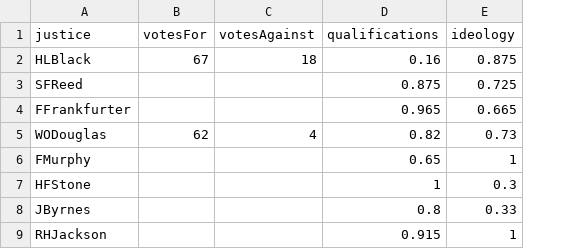
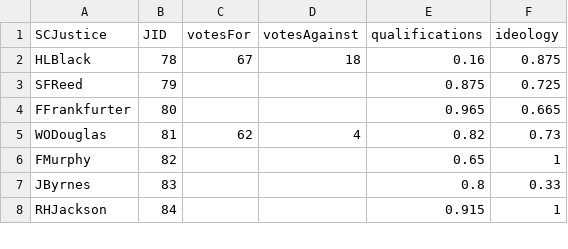
Before and after one commit to PrisonRodeo/PLSC473-git, a CSV file: Data/SegalCover2015.csv, drawn as a sheet; only a part is shown; removed rows and columns are numbered as before the commit, all else as after; the diff names each change by its address in the sheet, - before the commit and + after, or states it on an @@ line.

Commit message:
Data

```diff
--- a/Data/SegalCover2015.csv
+++ b/Data/SegalCover2015.csv
+column B (JID), rows 2-8: 78 | 79 | 80 | 81 | 82 | 83 | 84
-A1: justice
+A1: SCJustice
-row 7: HFStone |  |  | 1 | 0.3
```
